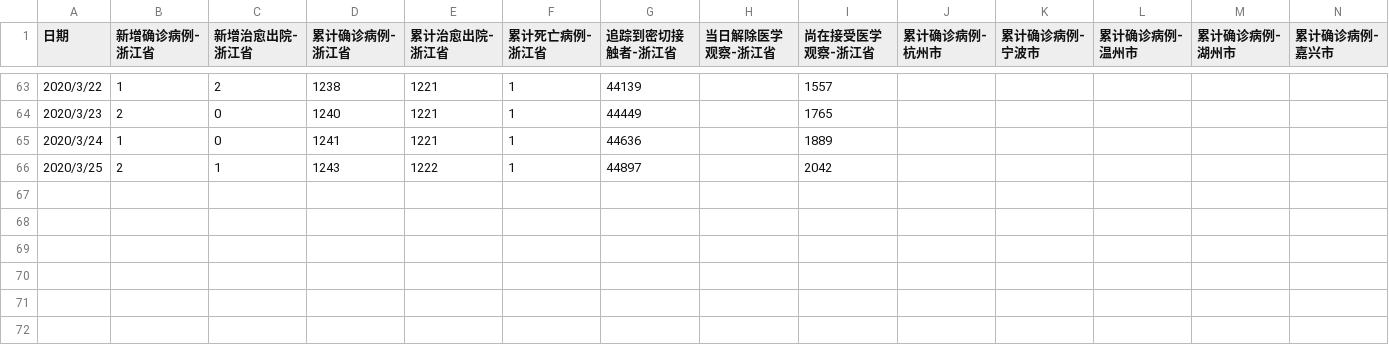
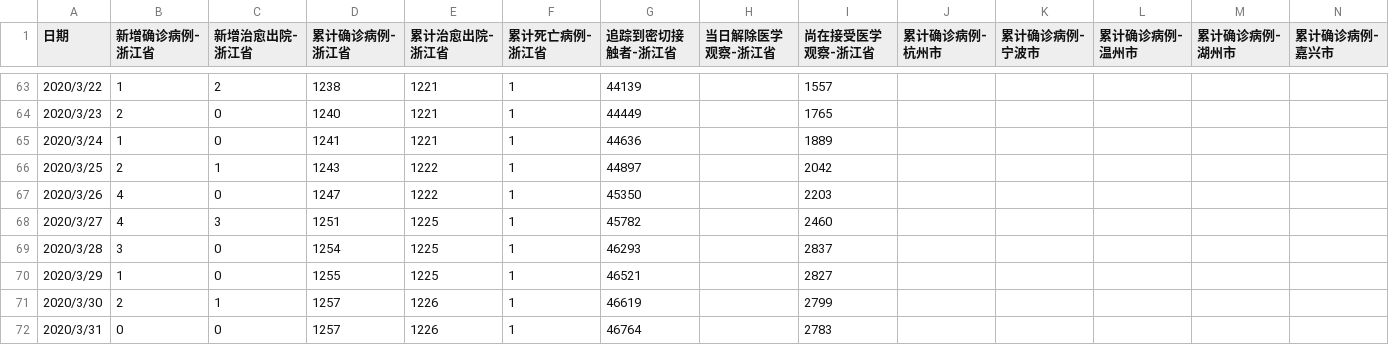
Before and after one commit to nks5117/COVID-19-data, a CSV file: other/data-zhejiang.csv, drawn as a sheet; only a part is shown, gaps mark what is left out; rows hold the shown columns only; the diff names each change by its address in the sheet, - before the commit and + after, or states it on an @@ line.

```diff
--- a/other/data-zhejiang.csv
+++ b/other/data-zhejiang.csv
+row 67: 2020/3/26 | 4 | 0 | 1247 | 1222 | 1 | 45350 |  | 2203
+row 68: 2020/3/27 | 4 | 3 | 1251 | 1225 | 1 | 45782 |  | 2460
+row 69: 2020/3/28 | 3 | 0 | 1254 | 1225 | 1 | 46293 |  | 2837
+row 70: 2020/3/29 | 1 | 0 | 1255 | 1225 | 1 | 46521 |  | 2827
+row 71: 2020/3/30 | 2 | 1 | 1257 | 1226 | 1 | 46619 |  | 2799
+row 72: 2020/3/31 | 0 | 0 | 1257 | 1226 | 1 | 46764 |  | 2783
```
Also changed, not shown: data-hubei.csv, data-liaoning.csv, 16 other files.
